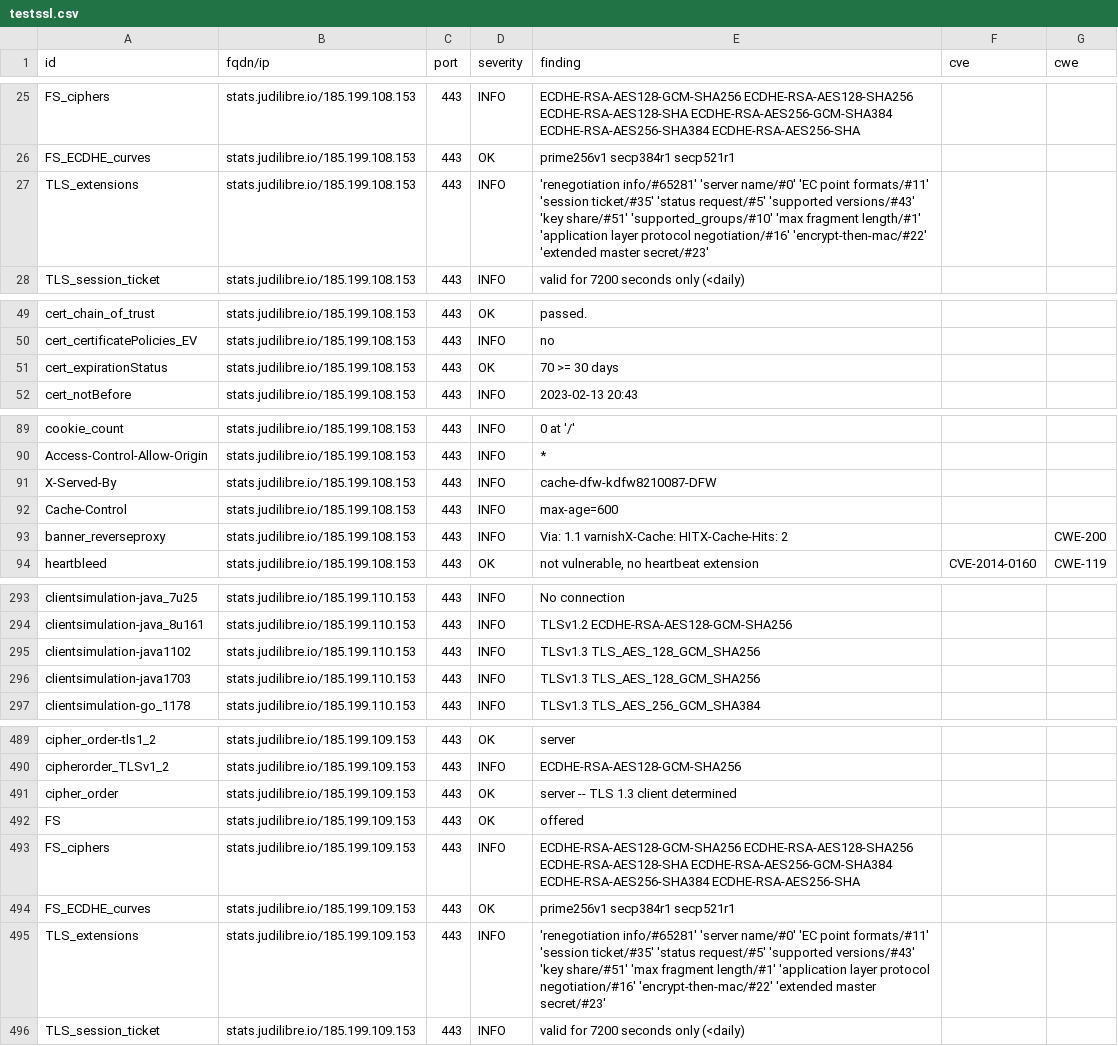
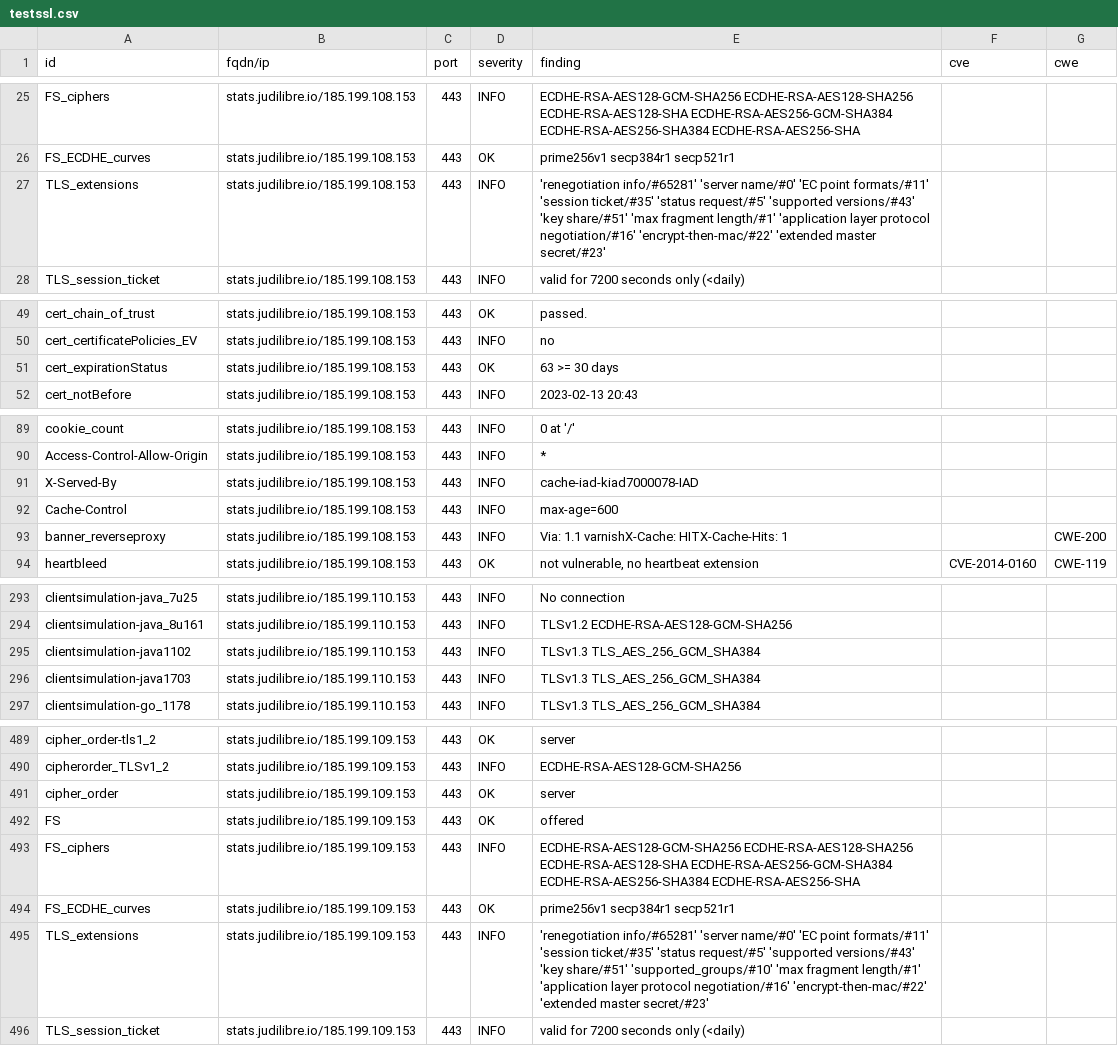
Before and after one commit to Cour-de-cassation/dashlord, a CSV file: results/aHR0cHM6Ly9zdGF0cy5qdWRpbGlicmUuaW8=/testssl.csv, drawn as a sheet; only a part is shown, gaps mark what is left out; the diff covers the shown part only.

```diff
--- a/results/aHR0cHM6Ly9zdGF0cy5qdWRpbGlicmUuaW8=/testssl.csv
+++ b/results/aHR0cHM6Ly9zdGF0cy5qdWRpbGlicmUuaW8=/testssl.csv
@@ -26,3 +26,3 @@
 "FS_ECDHE_curves","stats.judilibre.io/185.199.108.153","443","OK","prime256v1 secp384r1 secp521r1","",""
-"TLS_extensions","stats.judilibre.io/185.199.108.153","443","INFO","'renegotiation info/#65281' 'server name/#0' 'EC point formats/#11' 'session ticket/#35' 'status request/#5' 'supported versions/#43' 'key share/#51' 'supported_groups/#10' 'max fragment length/#1' 'application layer protocol negotiation/#16' 'encrypt-then-mac/#22' 'extended master secret/#23'","",""
+"TLS_extensions","stats.judilibre.io/185.199.108.153","443","INFO","'renegotiation info/#65281' 'server name/#0' 'EC point formats/#11' 'session ticket/#35' 'status request/#5' 'supported versions/#43' 'key share/#51' 'max fragment length/#1' 'application layer protocol negotiation/#16' 'encrypt-then-mac/#22' 'extended master secret/#23'","",""
 "TLS_session_ticket","stats.judilibre.io/185.199.108.153","443","INFO","valid for 7200 seconds only (<daily)","",""
@@ -50,3 +50,3 @@
 "cert_certificatePolicies_EV","stats.judilibre.io/185.199.108.153","443","INFO","no","",""
-"cert_expirationStatus","stats.judilibre.io/185.199.108.153","443","OK","70 >= 30 days","",""
+"cert_expirationStatus","stats.judilibre.io/185.199.108.153","443","OK","63 >= 30 days","",""
 "cert_notBefore","stats.judilibre.io/185.199.108.153","443","INFO","2023-02-13 20:43","",""
@@ -90,5 +90,5 @@
 "Access-Control-Allow-Origin","stats.judilibre.io/185.199.108.153","443","INFO","*","",""
-"X-Served-By","stats.judilibre.io/185.199.108.153","443","INFO","cache-dfw-kdfw8210087-DFW","",""
+"X-Served-By","stats.judilibre.io/185.199.108.153","443","INFO","cache-iad-kiad7000078-IAD","",""
 "Cache-Control","stats.judilibre.io/185.199.108.153","443","INFO","max-age=600","",""
-"banner_reverseproxy","stats.judilibre.io/185.199.108.153","443","INFO","Via: 1.1 varnishX-Cache: HITX-Cache-Hits: 2","","CWE-200"
+"banner_reverseproxy","stats.judilibre.io/185.199.108.153","443","INFO","Via: 1.1 varnishX-Cache: HITX-Cache-Hits: 1","","CWE-200"
 "heartbleed","stats.judilibre.io/185.199.108.153","443","OK","not vulnerable, no heartbeat extension","CVE-2014-0160","CWE-119"
@@ -294,4 +294,4 @@
 "clientsimulation-java_8u161","stats.judilibre.io/185.199.110.153","443","INFO","TLSv1.2 ECDHE-RSA-AES128-GCM-SHA256","",""
-"clientsimulation-java1102","stats.judilibre.io/185.199.110.153","443","INFO","TLSv1.3 TLS_AES_128_GCM_SHA256","",""
-"clientsimulation-java1703","stats.judilibre.io/185.199.110.153","443","INFO","TLSv1.3 TLS_AES_128_GCM_SHA256","",""
+"clientsimulation-java1102","stats.judilibre.io/185.199.110.153","443","INFO","TLSv1.3 TLS_AES_256_GCM_SHA384","",""
+"clientsimulation-java1703","stats.judilibre.io/185.199.110.153","443","INFO","TLSv1.3 TLS_AES_256_GCM_SHA384","",""
 "clientsimulation-go_1178","stats.judilibre.io/185.199.110.153","443","INFO","TLSv1.3 TLS_AES_256_GCM_SHA384","",""
@@ -490,3 +490,3 @@
 "cipherorder_TLSv1_2","stats.judilibre.io/185.199.109.153","443","INFO","ECDHE-RSA-AES128-GCM-SHA256","",""
-"cipher_order","stats.judilibre.io/185.199.109.153","443","OK","server -- TLS 1.3 client determined","",""
+"cipher_order","stats.judilibre.io/185.199.109.153","443","OK","server","",""
 "FS","stats.judilibre.io/185.199.109.153","443","OK","offered","",""
@@ -494,3 +494,3 @@
 "FS_ECDHE_curves","stats.judilibre.io/185.199.109.153","443","OK","prime256v1 secp384r1 secp521r1","",""
-"TLS_extensions","stats.judilibre.io/185.199.109.153","443","INFO","'renegotiation info/#65281' 'server name/#0' 'EC point formats/#11' 'session ticket/#35' 'status request/#5' 'supported versions/#43' 'key share/#51' 'max fragment length/#1' 'application layer protocol negotiation/#16' 'encrypt-then-mac/#22' 'extended master secret/#23'","",""
+"TLS_extensions","stats.judilibre.io/185.199.109.153","443","INFO","'renegotiation info/#65281' 'server name/#0' 'EC point formats/#11' 'session ticket/#35' 'status request/#5' 'supported versions/#43' 'key share/#51' 'supported_groups/#10' 'max fragment length/#1' 'application layer protocol negotiation/#16' 'encrypt-then-mac/#22' 'extended master secret/#23'","",""
 "TLS_session_ticket","stats.judilibre.io/185.199.109.153","443","INFO","valid for 7200 seconds only (<daily)","",""
```
Also changed, not shown: 25 edited cells elsewhere in this file, 14 other files.
